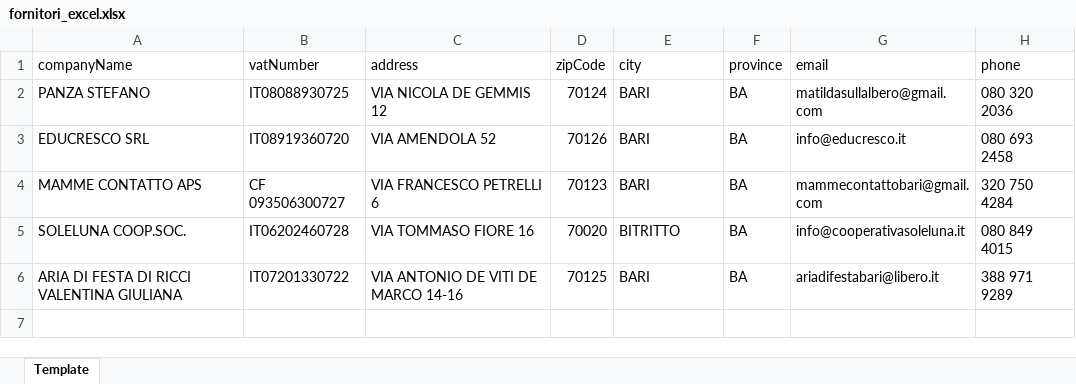
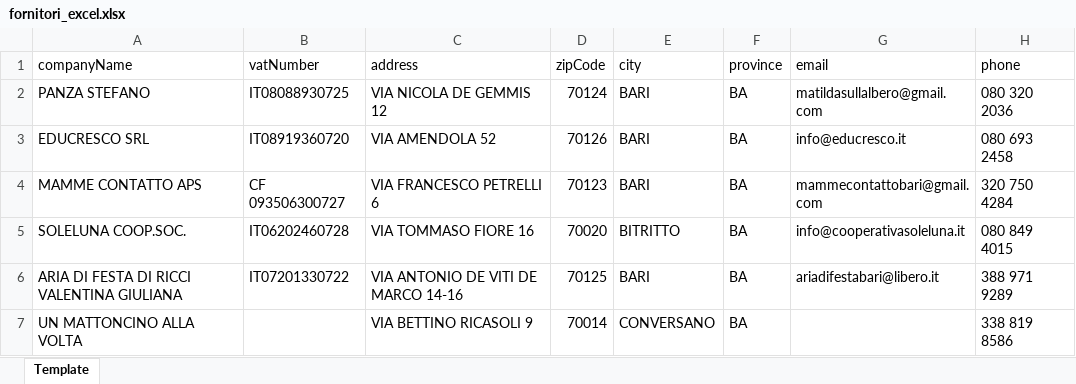
Before and after one commit to EasyPeasyLabs/ep-v1-gestionale, an Excel workbook: fornitori_excel.xlsx, sheet Template, drawn as a sheet; values as stored, in another font and other column widths than the file's, no borders; the diff names each change by its address in the sheet, - before the commit and + after, or states it on an @@ line.

```diff
--- a/fornitori_excel.xlsx (sheet Template)
+++ b/fornitori_excel.xlsx (sheet Template)
+row 7: UN MATTONCINO ALLA VOLTA |  | VIA BETTINO RICASOLI 9 | 70014 | CONVERSANO | BA |  | 338 819 8586
```
Also changed, not shown: clienti_excel.xlsx, 5 other files.
